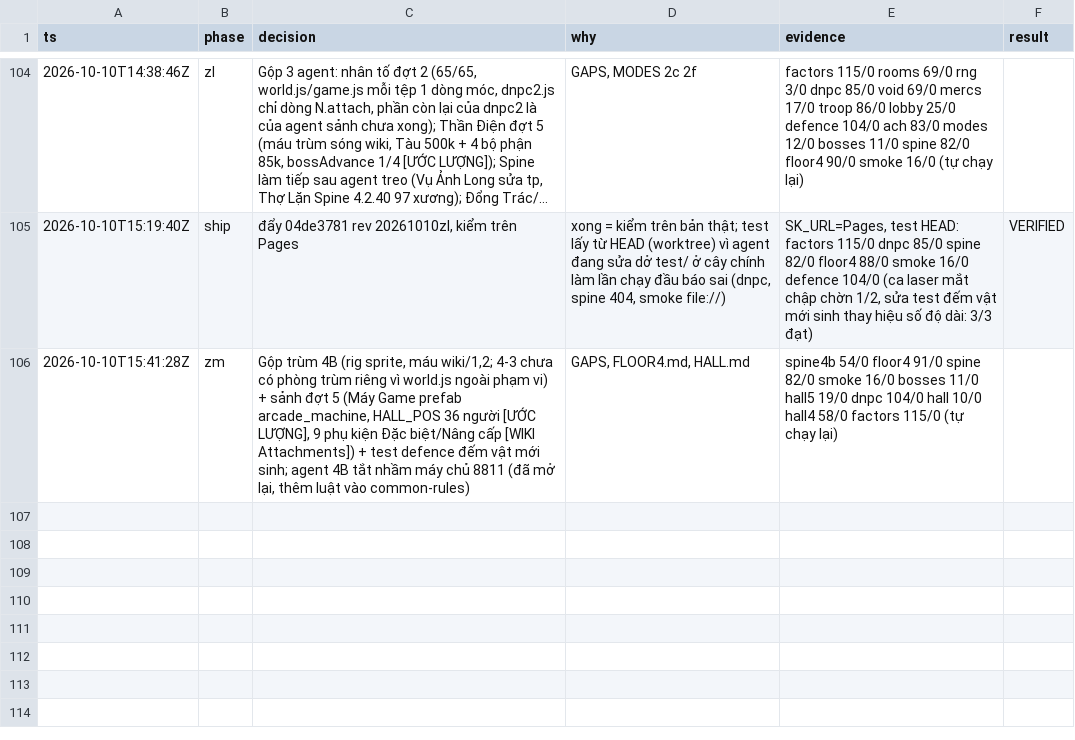
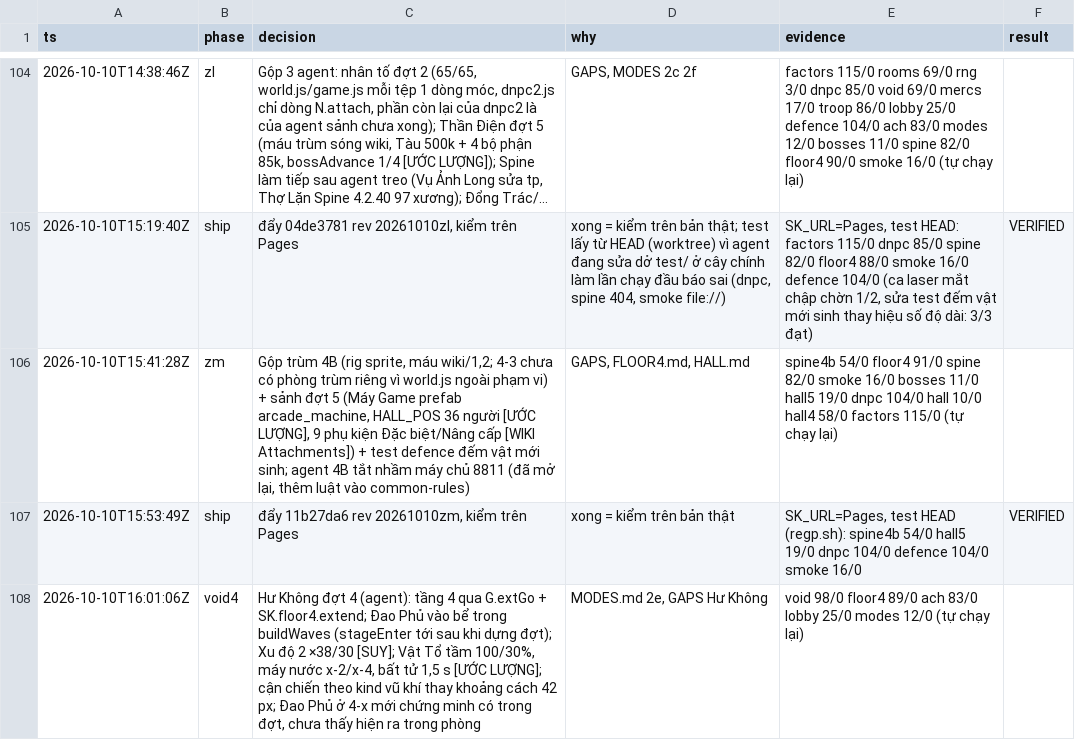
Before and after one commit to poke5121999-art/survivor-web-hub, a TSV file: games/soulknight/tools/polish/decisions.tsv, drawn as a sheet; only a part is shown, gaps mark what is left out; long unchanged cells end in …; the diff names each change by its address in the sheet, - before the commit and + after, or states it on an @@ line.

```diff
--- a/games/soulknight/tools/polish/decisions.tsv
+++ b/games/soulknight/tools/polish/decisions.tsv
+row 107: 2026-10-10T15:53:49Z | ship | đẩy 11b27da6 rev 20261010zm, kiểm trên Pages | xong = kiểm trên bản thật | SK_URL=Pages, test HEAD (regp.sh): spine4b 54/0 hall5 19/0 dnpc 104/0 defence 104/0 smoke 16/0 | VERIFIED
+row 108: 2026-10-10T16:01:06Z | void4 | Hư Không đợt 4 (agent): tầng 4 qua G.extGo + SK.floor4.extend; Đao Phủ vào bể trong buildWaves (stageEnter tới sau khi dựng đợt); Xu độ 2 ×38/30 [SUY]; Vật Tổ tầm 100/30%, máy nước x-2/x-4, bất tử 1,5 s [ƯỚC LƯỢNG]; cận chiến theo kind vũ khí thay khoảng cách 42 px; Đao Phủ ở 4-x mới chứng minh có trong đợt, chưa thấy hiện ra trong phòng | MODES.md 2e, GAPS Hư Không | void 98/0 floor4 89/0 ach 83/0 lobby 25/0 modes 12/0 (tự chạy lại)
```
Also changed, not shown: 7 other files.
